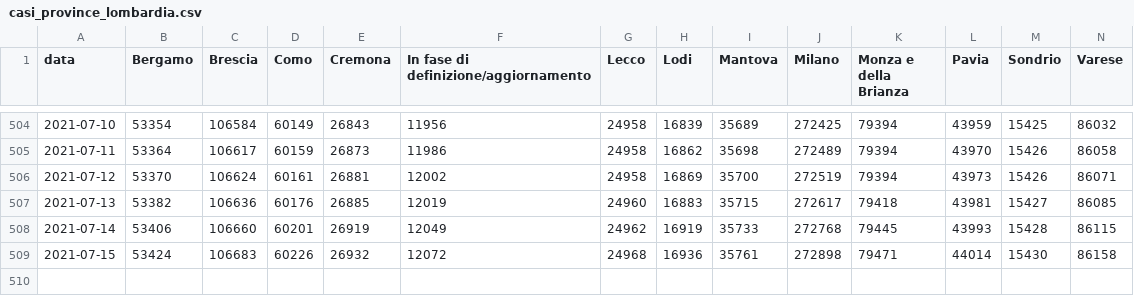
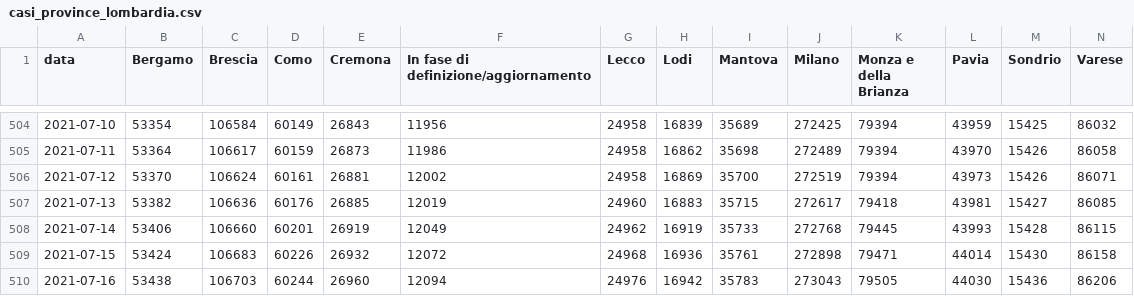
Before and after one commit to sergiocima/Report-COVID-19, a CSV file: casi_province_lombardia.csv, drawn as a sheet; only a part is shown, gaps mark what is left out; rows hold the shown columns only; the diff names each change by its address in the sheet, - before the commit and + after, or states it on an @@ line.

```diff
--- a/casi_province_lombardia.csv
+++ b/casi_province_lombardia.csv
+row 510: 2021-07-16 | 53438 | 106703 | 60244 | 26960 | 12094 | 24976 | 16942 | 35783 | 273043 | 79505 | 44030 | 15436 | 86206
```
Also changed, not shown: andamento-italia-no-lomb.csv, andamento_lombardia.csv, 9 other files.
